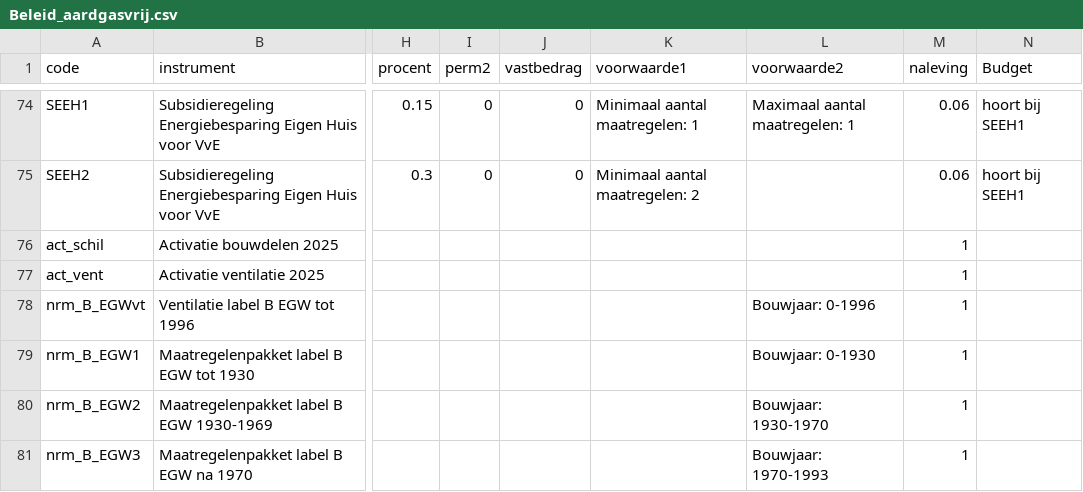
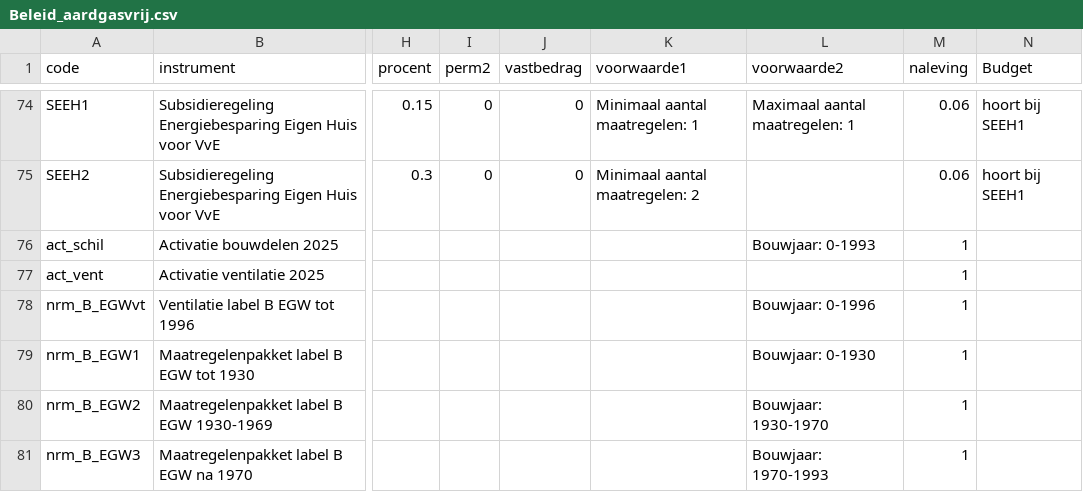
Before and after one commit to fernandezgomezk/model-hestia-public, a CSV file: Runs/Beleid_aardgasvrij.csv, drawn as a sheet; only a part is shown, gaps mark what is left out; the diff names each change by its address in the sheet, - before the commit and + after, or states it on an @@ line.

Commit message:
Voorwaarde bouwjaar bij activatie isolatiemaatregelen ingebouwd en getest

```diff
--- a/Runs/Beleid_aardgasvrij.csv
+++ b/Runs/Beleid_aardgasvrij.csv
-L76 (voorwaarde2): (empty)
+L76 (voorwaarde2): Bouwjaar: 0-1993
```
Also changed, not shown: 3 other files.
